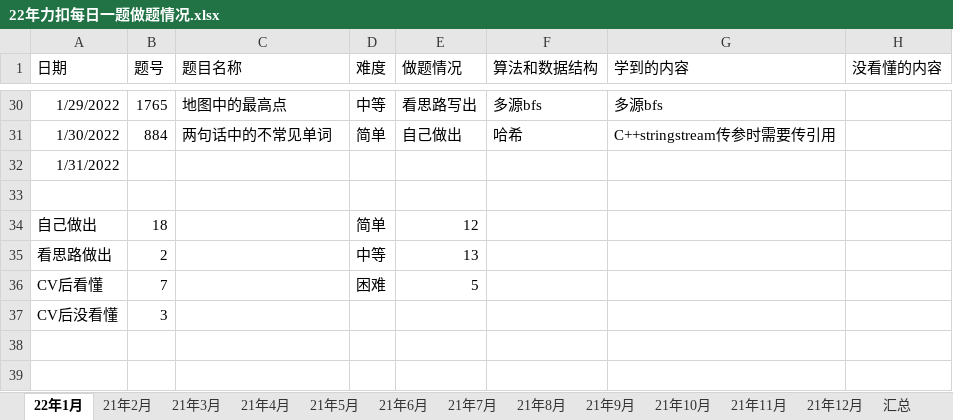
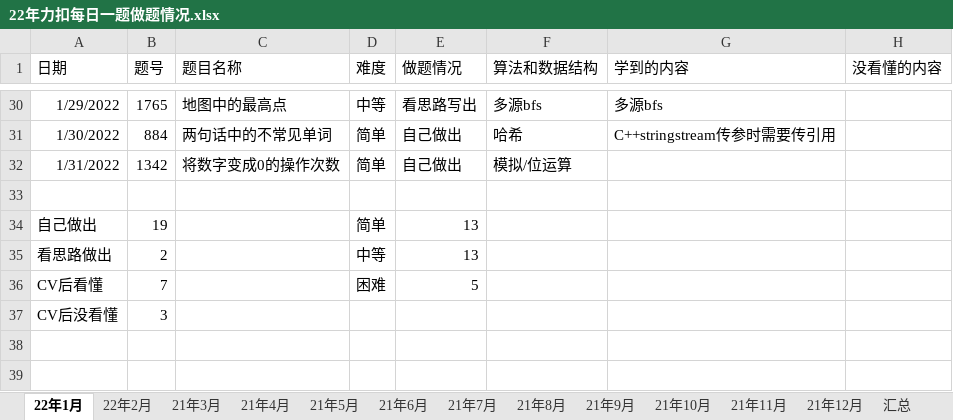
Before and after one commit to S-N-O-R-L-A-X/leetcode, an Excel workbook: 22年力扣每日一题做题情况.xlsx, sheet 22年1月, drawn as a sheet; only a part is shown, gaps mark what is left out; values as stored, in another font and other column widths than the file's, no borders; charts and pictures not drawn; the diff names each change by its address in the sheet, - before the commit and + after, or states it on an @@ line.

```diff
--- a/22年力扣每日一题做题情况.xlsx (sheet 22年1月)
+++ b/22年力扣每日一题做题情况.xlsx (sheet 22年1月)
-sheet tab: 21年2月
+sheet tab: 22年2月
-B32 (题号): (empty)
+B32 (题号): 1342
-C32 (题目名称): (empty)
+C32 (题目名称): 将数字变成0的操作次数
-D32 (难度): (empty)
+D32 (难度): 简单
-E32 (做题情况): (empty)
+E32 (做题情况): 自己做出
-F32 (算法和数据结构): (empty)
+F32 (算法和数据结构): 模拟/位运算
-B34 (题号): 18
+B34 (题号): 19
-E34 (做题情况): 12
+E34 (做题情况): 13
```
Also changed, not shown: sheet 汇总, sheet 22年2月, charts or pictures.
